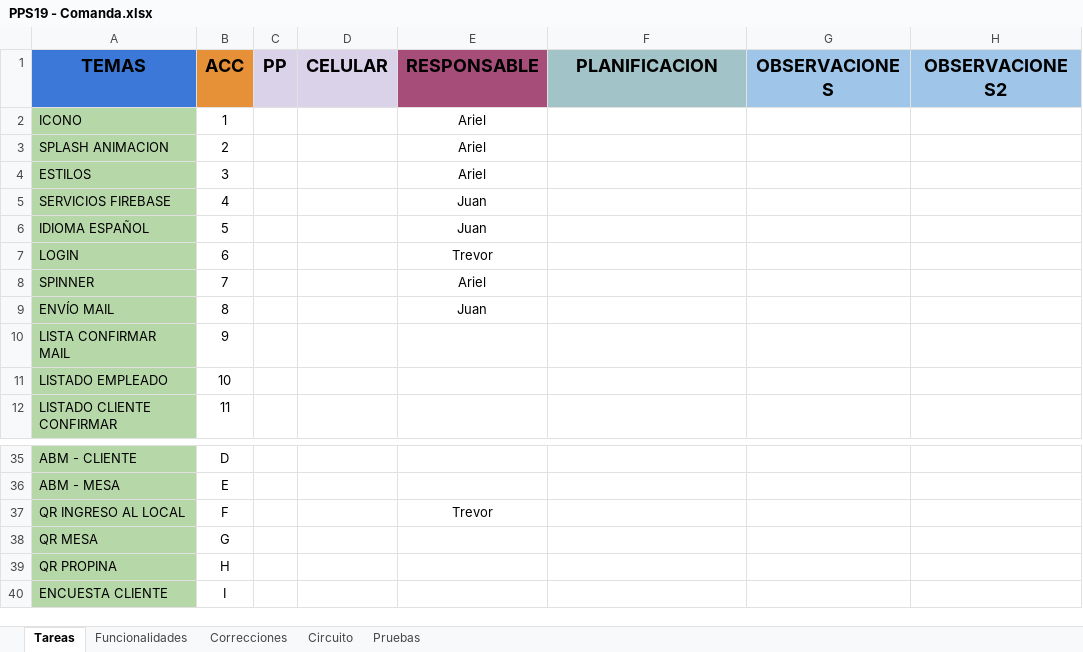
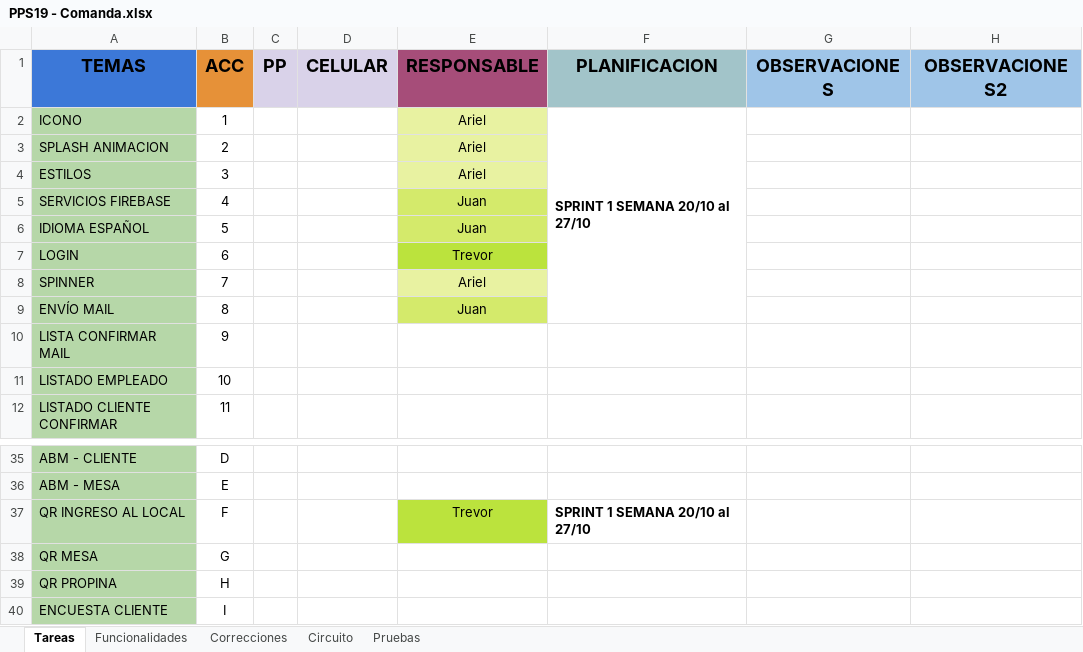
Before and after one commit to ariel0080/TP_Final_PPS_Mecon, an Excel workbook: PPS19 - Comanda.xlsx, sheet Tareas, drawn as a sheet; only a part is shown, gaps mark what is left out; values as stored, in another font and other column widths than the file's, no borders; charts and pictures not drawn; the diff names each change by its address in the sheet, - before the commit and + after, or states it on an @@ line.

```diff
--- a/PPS19 - Comanda.xlsx (sheet Tareas)
+++ b/PPS19 - Comanda.xlsx (sheet Tareas)
-E2:E4 fill: none
+E2:E4 fill: #E8F2A1
-F2 (PLANIFICACION): (empty)
+F2 (PLANIFICACION): SPRINT 1 SEMANA 20/10 al 27/10
+F2:F9 merged
-E5:E6 fill: none
+E5:E6 fill: #D4EA6B
-E7 fill: none
+E7 fill: #BBE33D
-E8 fill: none
+E8 fill: #E8F2A1
-E9 fill: none
+E9 fill: #D4EA6B
-E37 fill: none
+E37 fill: #BBE33D
-F37 (PLANIFICACION): (empty)
+F37 (PLANIFICACION): SPRINT 1 SEMANA 20/10 al 27/10
```
Also changed, not shown: sheet Funcionalidades, sheet Correcciones, formulas that keep their value, charts or pictures, 4 other files.
